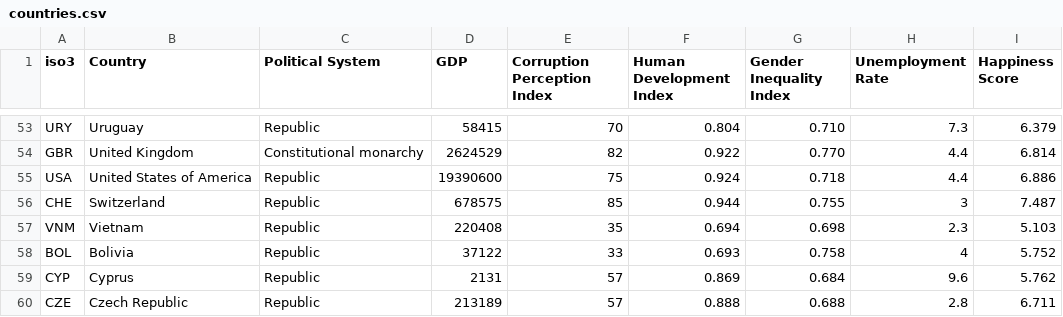
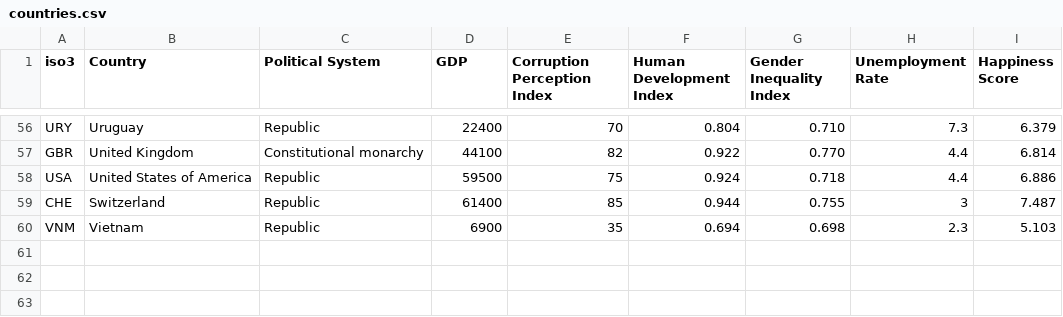
Before and after one commit to kortvarsel/infovis, a CSV file: data/countries.csv, drawn as a sheet; only a part is shown, gaps mark what is left out; removed rows and columns are numbered as before the commit, all else as after; the diff covers the shown part only; the diff names each change by its address in the sheet, - before the commit and + after, or states it on an @@ line.

```diff
--- a/data/countries.csv
+++ b/data/countries.csv
-D56 (GDP): 58415
+D56 (GDP): 22400
-D57 (GDP): 2624529
+D57 (GDP): 44100
-D58 (GDP): 19390600
+D58 (GDP): 59500
-D59 (GDP): 678575
+D59 (GDP): 61400
-D60 (GDP): 220408
+D60 (GDP): 6900
-row 58: BOL | Bolivia | Republic | 37122 | 33 | 0.693 | 0.758 | 4 | 5.752
-row 59: CYP | Cyprus | Republic | 2131 | 57 | 0.869 | 0.684 | 9.6 | 5.762
-row 60: CZE | Czech Republic | Republic | 213189 | 57 | 0.888 | 0.688 | 2.8 | 6.711
```
Also changed, not shown: 3 added rows and 51 edited cells elsewhere in this file.
